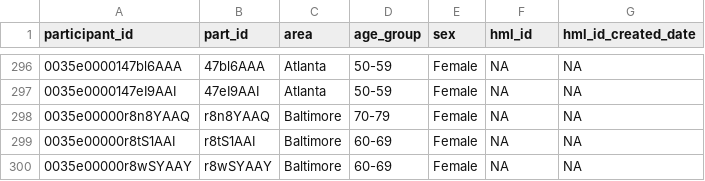
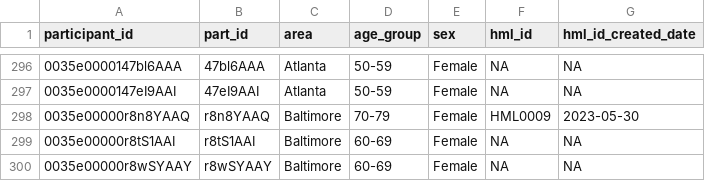
Before and after one commit to lmwhite15/pan_shiny_dashboards, a CSV file: ID Assignment Dashboard/deidentified_id_data.csv, drawn as a sheet; only a part is shown, gaps mark what is left out; the diff covers the shown part only.

```diff
--- a/ID Assignment Dashboard/deidentified_id_data.csv
+++ b/ID Assignment Dashboard/deidentified_id_data.csv
@@ -297,3 +297,3 @@
 "0035e0000147eI9AAI","47eI9AAI","Atlanta","50-59","Female",NA,NA
-"0035e00000r8n8YAAQ","r8n8YAAQ","Baltimore","70-79","Female",NA,NA
+"0035e00000r8n8YAAQ","r8n8YAAQ","Baltimore","70-79","Female","HML0009","2023-05-30"
 "0035e00000r8tS1AAI","r8tS1AAI","Baltimore","60-69","Female",NA,NA
```
Also changed, not shown: 24 edited cells elsewhere in this file, 4 other files.
